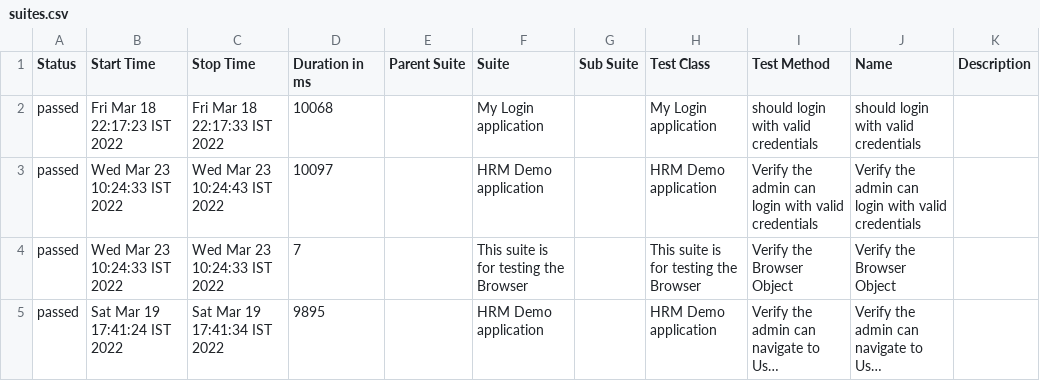
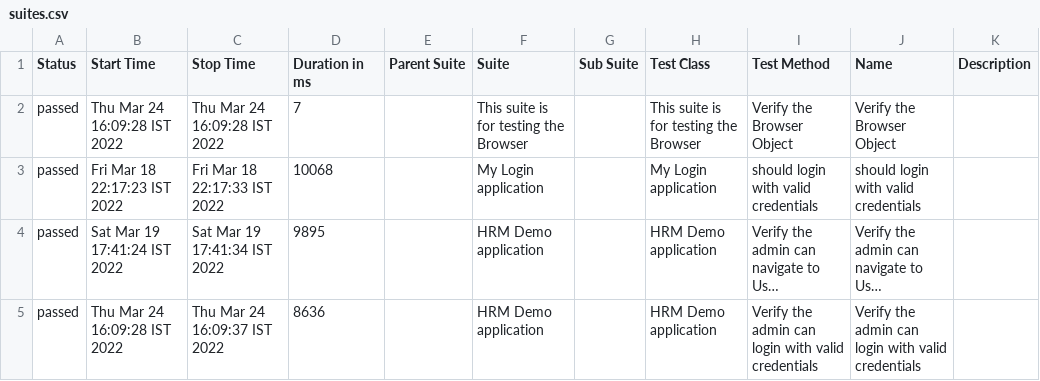
Before and after one commit to prasangafdo/hrm_demo_webdriverio, a CSV file: path/to/new/project/allure-report/data/suites.csv, drawn as a sheet; long unchanged cells end in …; removed rows and columns are numbered as before the commit, all else as after; the diff names each change by its address in the sheet, - before the commit and + after, or states it on an @@ line.

Commit message:
Fixed 'Verify the admin can navigate to User Management page'

```diff
--- a/path/to/new/project/allure-report/data/suites.csv
+++ b/path/to/new/project/allure-report/data/suites.csv
+row 2: passed | Thu Mar 24 16:09:28 IST 2022 | Thu Mar 24 16:09:28 IST 2022 | 7 |  | This suite is for testing the Browser |  | This suite is for testing the Browser | Verify the Browser Object | Verify the Browser Object
-row 3: passed | Wed Mar 23 10:24:33 IST 2022 | Wed Mar 23 10:24:43 IST 2022 | 10097 |  | HRM Demo application |  | HRM Demo application | Verify the admin can login with valid credentials | Verify the admin can login with valid credentials
-row 4: passed | Wed Mar 23 10:24:33 IST 2022 | Wed Mar 23 10:24:33 IST 2022 | 7 |  | This suite is for testing the Browser |  | This suite is for testing the Browser | Verify the Browser Object | Verify the Browser Object
+row 5: passed | Thu Mar 24 16:09:28 IST 2022 | Thu Mar 24 16:09:37 IST 2022 | 8636 |  | HRM Demo application |  | HRM Demo application | Verify the admin can login with valid credentials | Verify the admin can login with valid credentials
```
Also changed, not shown: 40 other files.
